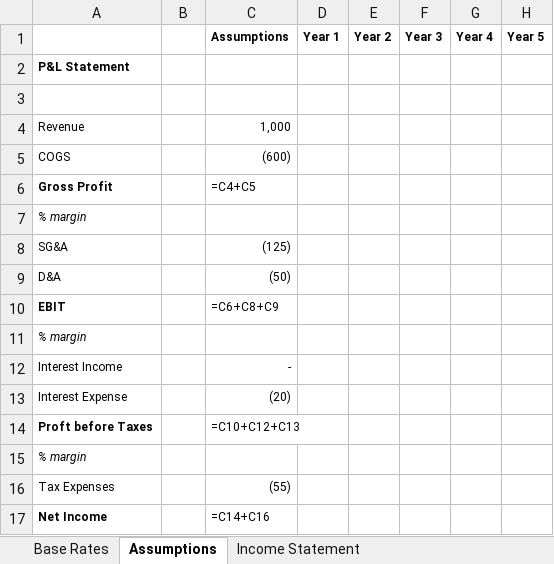
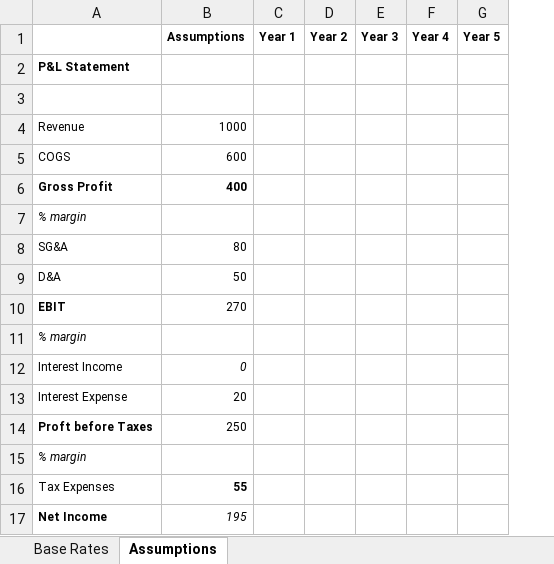
Before and after one commit to ianb-cerebras/financial-modeler, an Excel workbook: dummydata.xlsx, sheet Assumptions, drawn as a sheet; values as stored, in another font and other column widths than the file's, no borders; formulas without a stored value are shown as written; removed rows and columns are numbered as before the commit, all else as after; the diff names each change by its address in the sheet, - before the commit and + after, or states it on an @@ line.

```diff
--- a/dummydata.xlsx (sheet Assumptions)
+++ b/dummydata.xlsx (sheet Assumptions)
-sheet tab: Income Statement
-column B, empty
-column C (Assumptions), rows 4-17: 1,000 | (600) | =C4+C5 |  | (125) | (50) | =C6+C8+C9 |  | - | (20) | =C10+C12+C13 |  | (55) | =C14+C16
+column B (Assumptions), rows 4-17: 1000 | 600 | 400 |  | 80 | 50 | 270 |  | 0 | 20 | 250 |  | 55 | 195
```
Also changed, not shown: sheet Base Rates, 1 other file.
